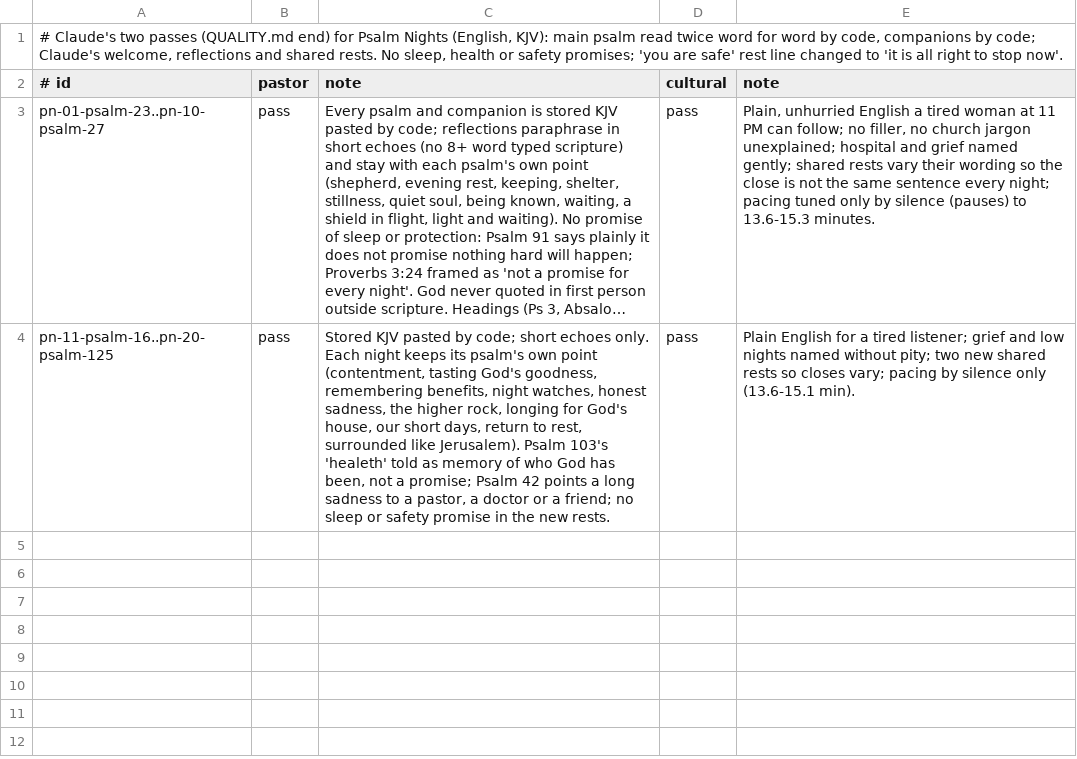
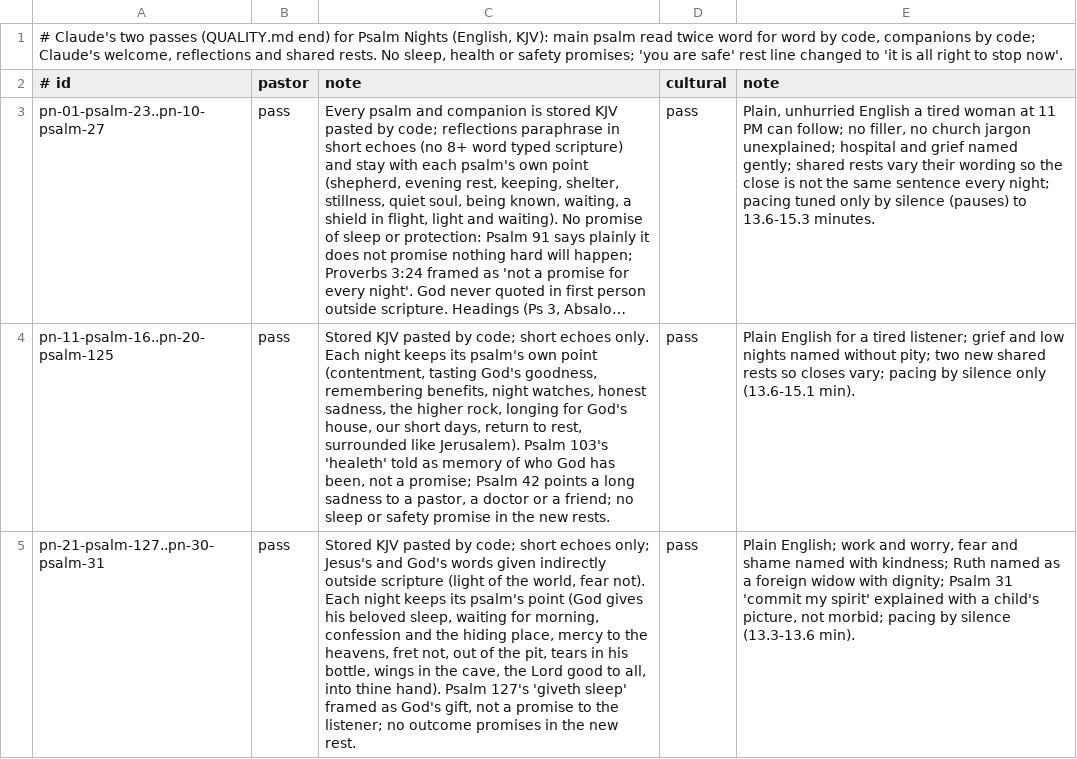
Before and after one commit to seq23/peace-be-still, a TSV file: content/src/reviews/psalm-nights-en.tsv, drawn as a sheet; long unchanged cells end in …; the diff names each change by its address in the sheet, - before the commit and + after, or states it on an @@ line.

```diff
--- a/content/src/reviews/psalm-nights-en.tsv
+++ b/content/src/reviews/psalm-nights-en.tsv
+row 5: pn-21-psalm-127..pn-30-psalm-31 | pass | Stored KJV pasted by code; short echoes only; Jesus's and God's words given indirectly outside scripture (light of the world, fear not). Each night keeps its psalm's point (God gives his beloved sleep, waiting for morning, confession and the hiding place, mercy to the heavens, fret not, out of the pit, tears in his bottle, wings in the cave, the Lord good to all, into thine hand). Psalm 127's 'giveth sleep' framed as God's gift, not a promise to the listener; no outcome promises in the new rest. | pass | Plain English; work and worry, fear and shame named with kindness; Ruth named as a foreign widow with dignity; Psalm 31 'commit my spirit' explained with a child's picture, not morbid; pacing by silence (13.3-13.6 min).
```
Also changed, not shown: content/src/drafts/log.tsv, content/src/reviews/psalm-nights-es.tsv, 23 other files.
